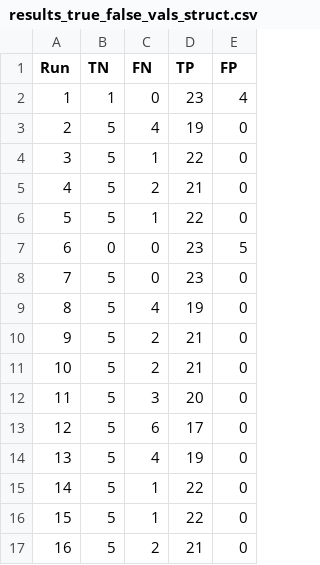
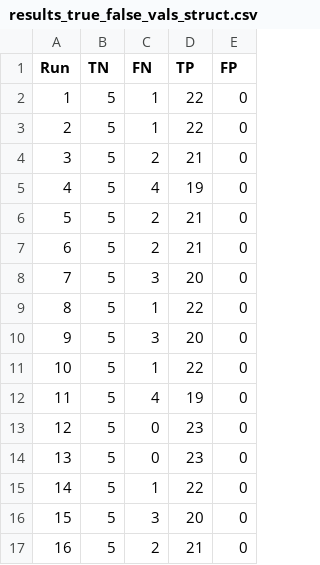
Before and after one commit to eliyanovva/project-protein-fold, a CSV file: RF/results_true_false_vals_struct.csv, drawn as a sheet; only a part is shown; the diff covers the shown part only.

```diff
--- a/RF/results_true_false_vals_struct.csv
+++ b/RF/results_true_false_vals_struct.csv
@@ -1,17 +1,17 @@
 Run,TN,FN,TP,FP
-1, 1, 0, 23, 4
-2, 5, 4, 19, 0
-3, 5, 1, 22, 0
-4, 5, 2, 21, 0
-5, 5, 1, 22, 0
-6, 0, 0, 23, 5
-7, 5, 0, 23, 0
-8, 5, 4, 19, 0
-9, 5, 2, 21, 0
-10, 5, 2, 21, 0
-11, 5, 3, 20, 0
-12, 5, 6, 17, 0
-13, 5, 4, 19, 0
+1, 5, 1, 22, 0
+2, 5, 1, 22, 0
+3, 5, 2, 21, 0
+4, 5, 4, 19, 0
+5, 5, 2, 21, 0
+6, 5, 2, 21, 0
+7, 5, 3, 20, 0
+8, 5, 1, 22, 0
+9, 5, 3, 20, 0
+10, 5, 1, 22, 0
+11, 5, 4, 19, 0
+12, 5, 0, 23, 0
+13, 5, 0, 23, 0
 14, 5, 1, 22, 0
-15, 5, 1, 22, 0
+15, 5, 3, 20, 0
 16, 5, 2, 21, 0
```
Also changed, not shown: 72 edited cells elsewhere in this file, 4 other files.
